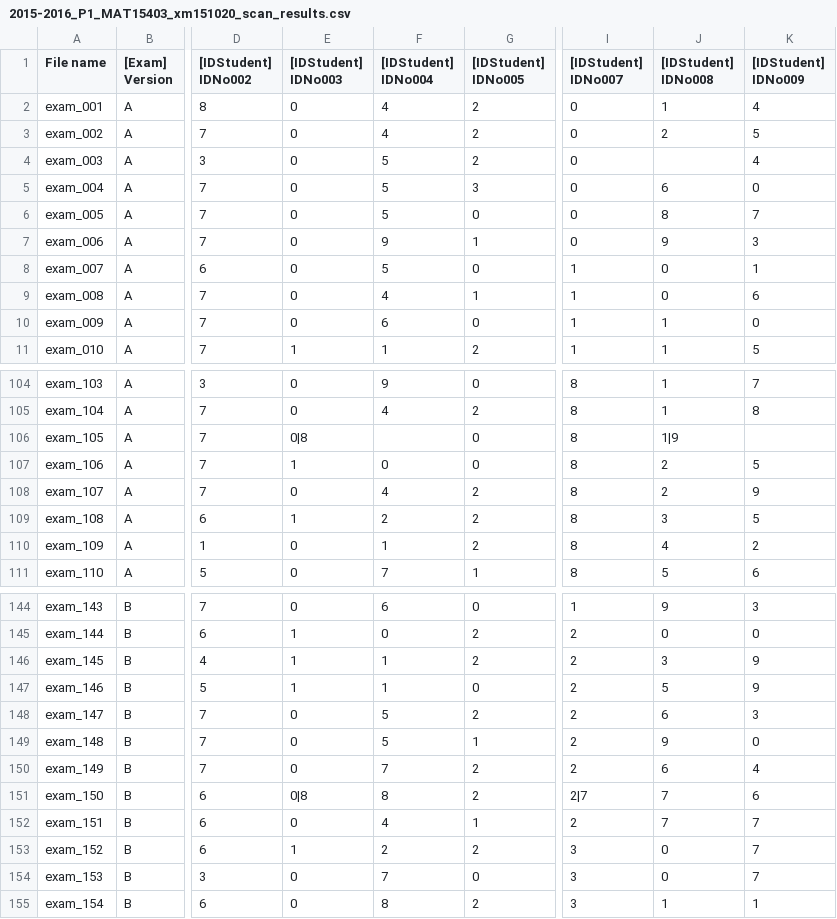
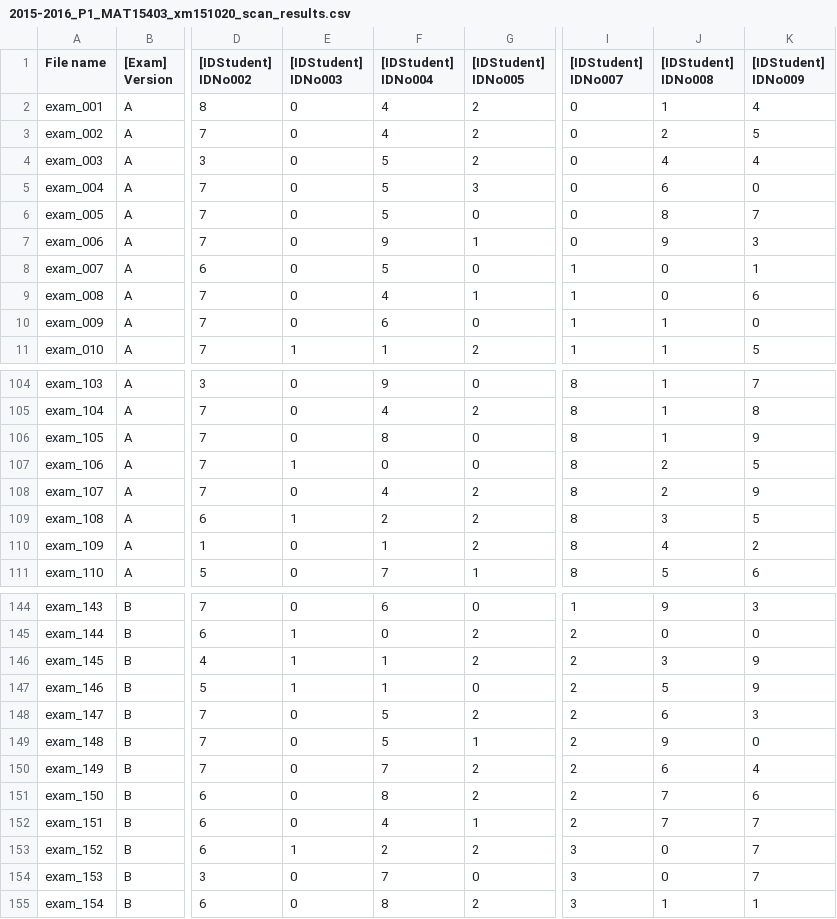
Before and after one commit to mverouden/wurmc, a CSV file: inst/examples/2015-2016_P1_MAT15403_xm151020_scan_results.csv, drawn as a sheet; only a part is shown, gaps mark what is left out; the diff names each change by its address in the sheet, - before the commit and + after, or states it on an @@ line.

Commit message:
changes to README, DESCRIPTION and example in inst/examples

```diff
--- a/inst/examples/2015-2016_P1_MAT15403_xm151020_scan_results.csv
+++ b/inst/examples/2015-2016_P1_MAT15403_xm151020_scan_results.csv
-J4 ([IDStudent] IDNo008): (empty)
+J4 ([IDStudent] IDNo008): 4
-E106 ([IDStudent] IDNo003): 0|8
+E106 ([IDStudent] IDNo003): 0
-F106 ([IDStudent] IDNo004): (empty)
+F106 ([IDStudent] IDNo004): 8
-J106 ([IDStudent] IDNo008): 1|9
+J106 ([IDStudent] IDNo008): 1
-K106 ([IDStudent] IDNo009): (empty)
+K106 ([IDStudent] IDNo009): 9
-E151 ([IDStudent] IDNo003): 0|8
+E151 ([IDStudent] IDNo003): 0
-I151 ([IDStudent] IDNo007): 2|7
+I151 ([IDStudent] IDNo007): 2
```
Also changed, not shown: 3 other files.
